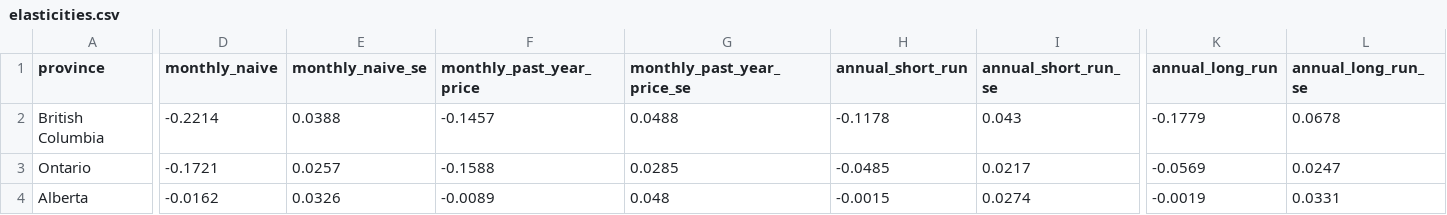
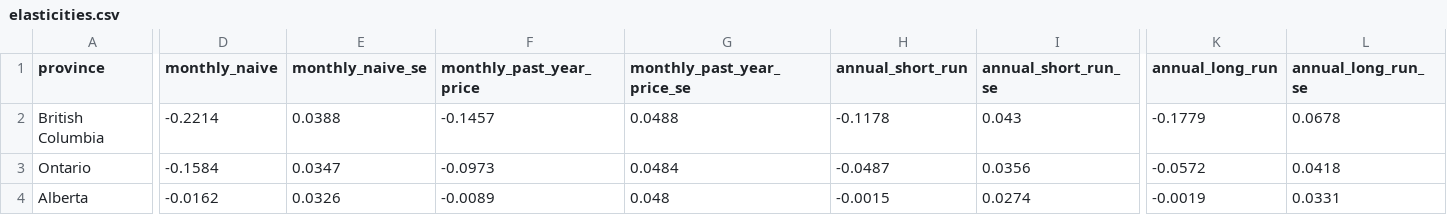
Before and after one commit to atamalfuzi/canada_gas_demand, a CSV file: output/elasticities.csv, drawn as a sheet; only a part is shown, gaps mark what is left out; the diff covers the shown part only; the diff names each change by its address in the sheet, - before the commit and + after, or states it on an @@ line.

```diff
--- a/output/elasticities.csv
+++ b/output/elasticities.csv
-D3 (monthly_naive): -0.1721
+D3 (monthly_naive): -0.1584
-E3 (monthly_naive_se): 0.0257
+E3 (monthly_naive_se): 0.0347
-F3 (monthly_past_year_price): -0.1588
+F3 (monthly_past_year_price): -0.0973
-G3 (monthly_past_year_price_se): 0.0285
+G3 (monthly_past_year_price_se): 0.0484
-H3 (annual_short_run): -0.0485
+H3 (annual_short_run): -0.0487
-I3 (annual_short_run_se): 0.0217
+I3 (annual_short_run_se): 0.0356
-K3 (annual_long_run): -0.0569
+K3 (annual_long_run): -0.0572
-L3 (annual_long_run_se): 0.0247
+L3 (annual_long_run_se): 0.0418
```
Also changed, not shown: 3 edited cells elsewhere in this file, output/elasticity_over_time.csv, 9 other files.
